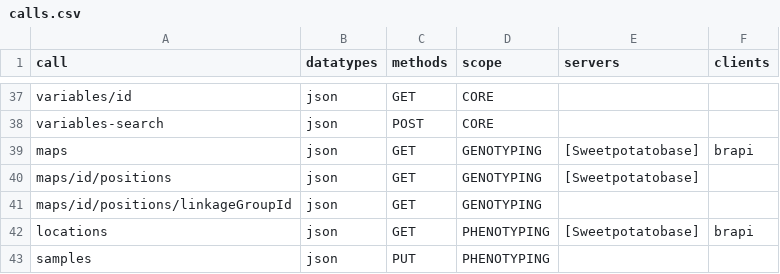
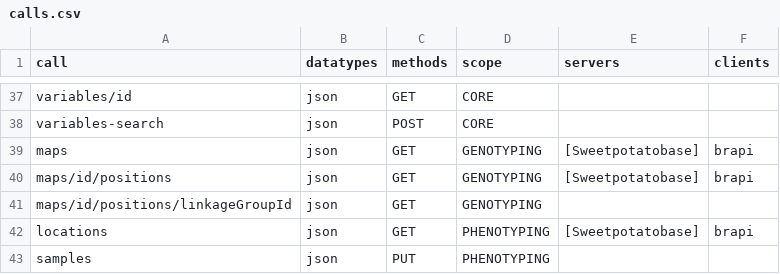
Before and after one commit to CIP-RIU/brapi, a CSV file: inst/apps/brapi/data/calls.csv, drawn as a sheet; only a part is shown, gaps mark what is left out.

```diff
--- a/inst/apps/brapi/data/calls.csv
+++ b/inst/apps/brapi/data/calls.csv
@@ -39,3 +39,3 @@ variables-search,json,POST,CORE,,
 maps,json,GET,GENOTYPING,[Sweetpotatobase],brapi
-maps/id/positions,json,GET,GENOTYPING,[Sweetpotatobase],
+maps/id/positions,json,GET,GENOTYPING,[Sweetpotatobase],brapi
 maps/id/positions/linkageGroupId,json,GET,GENOTYPING,,
```
Also changed, not shown: 29 other files.
